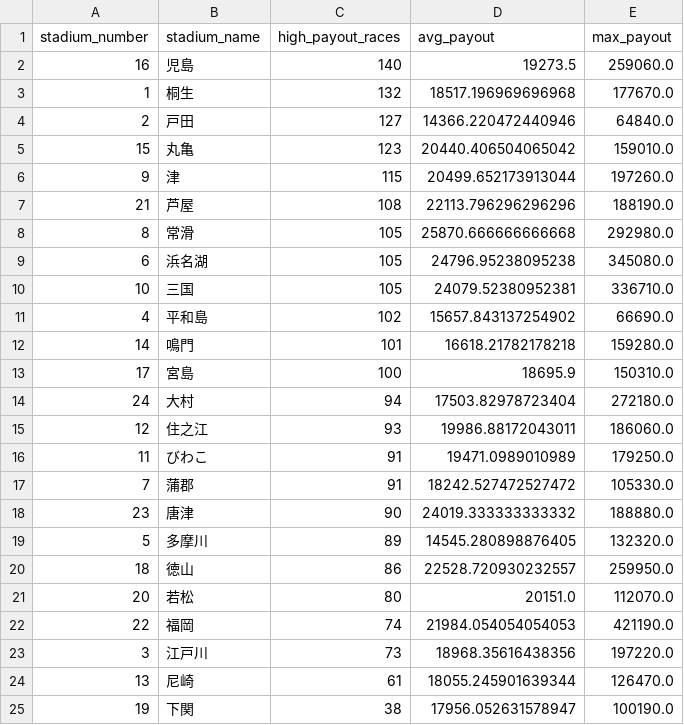
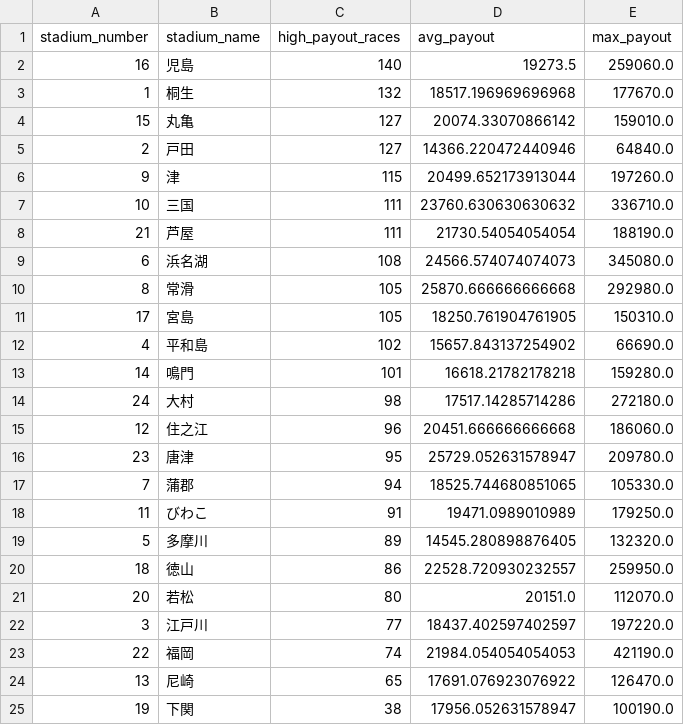
Before and after one commit to Patrickimamura/boatrace-analysis, a CSV file: output/stadium_high_payout_summary.csv, drawn as a sheet.

```diff
--- a/output/stadium_high_payout_summary.csv
+++ b/output/stadium_high_payout_summary.csv
@@ -3,17 +3,17 @@
 1,桐生,132,18517.196969696968,177670.0
+15,丸亀,127,20074.33070866142,159010.0
 2,戸田,127,14366.220472440946,64840.0
-15,丸亀,123,20440.406504065042,159010.0
 9,津,115,20499.652173913044,197260.0
-21,芦屋,108,22113.796296296296,188190.0
+10,三国,111,23760.630630630632,336710.0
+21,芦屋,111,21730.54054054054,188190.0
+6,浜名湖,108,24566.574074074073,345080.0
 8,常滑,105,25870.666666666668,292980.0
-6,浜名湖,105,24796.95238095238,345080.0
-10,三国,105,24079.52380952381,336710.0
+17,宮島,105,18250.761904761905,150310.0
 4,平和島,102,15657.843137254902,66690.0
 14,鳴門,101,16618.21782178218,159280.0
-17,宮島,100,18695.9,150310.0
-24,大村,94,17503.82978723404,272180.0
-12,住之江,93,19986.88172043011,186060.0
+24,大村,98,17517.14285714286,272180.0
+12,住之江,96,20451.666666666668,186060.0
+23,唐津,95,25729.052631578947,209780.0
+7,蒲郡,94,18525.744680851065,105330.0
 11,びわこ,91,19471.0989010989,179250.0
-7,蒲郡,91,18242.527472527472,105330.0
-23,唐津,90,24019.333333333332,188880.0
 5,多摩川,89,14545.280898876405,132320.0
@@ -21,5 +21,5 @@
 20,若松,80,20151.0,112070.0
+3,江戸川,77,18437.402597402597,197220.0
 22,福岡,74,21984.054054054053,421190.0
-3,江戸川,73,18968.35616438356,197220.0
-13,尼崎,61,18055.245901639344,126470.0
+13,尼崎,65,17691.076923076922,126470.0
 19,下関,38,17956.052631578947,100190.0
```
Also changed, not shown: output/pattern_by_boat_order.csv, output/pattern_by_course_order.csv, 8 other files.
